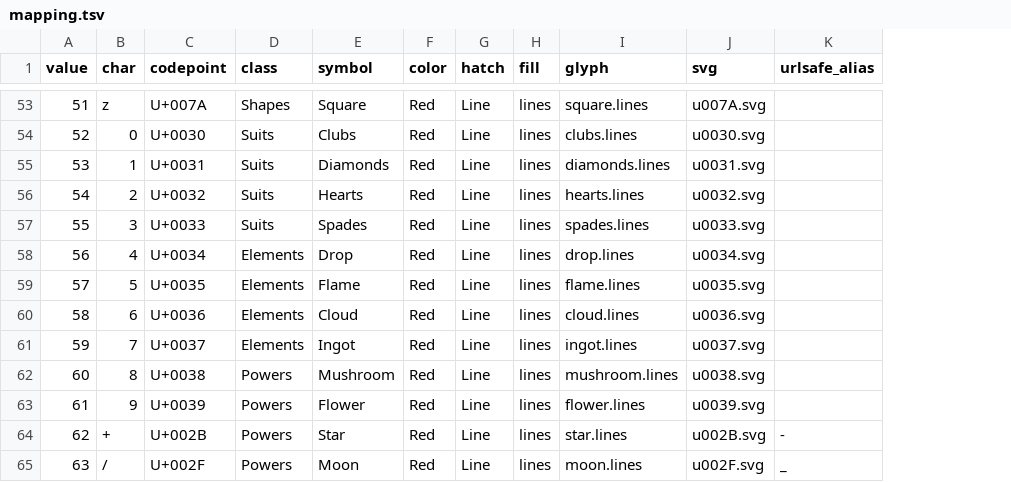
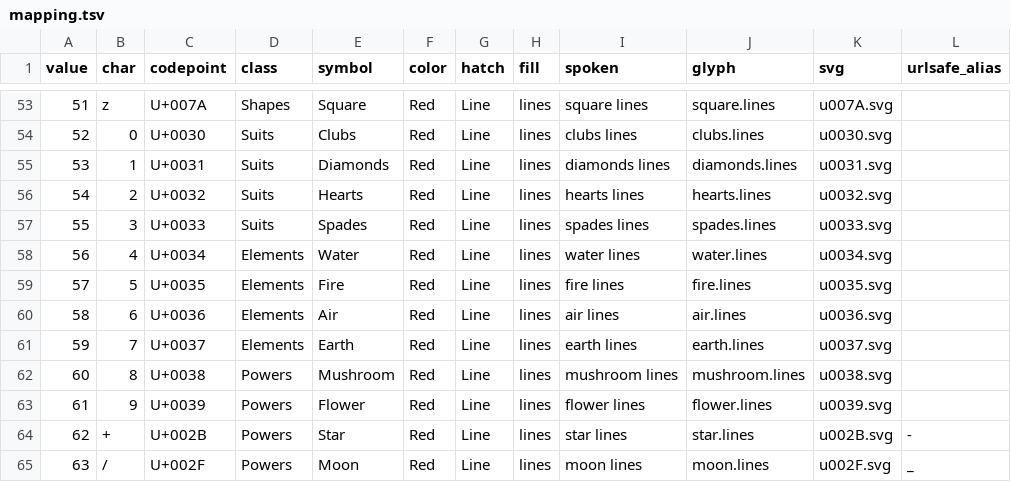
Before and after one commit to tacio/sixtyfour, a TSV file: dist/mapping.tsv, drawn as a sheet; only a part is shown, gaps mark what is left out; addresses are those after the commit; the diff covers the shown part only; the diff names each change by its address in the sheet, - before the commit and + after, or states it on an @@ line.

```diff
--- a/dist/mapping.tsv
+++ b/dist/mapping.tsv
+column I (spoken), rows 53-65: square lines | clubs lines | diamonds lines | hearts lines | spades lines | water lines | fire lines | air lines | earth lines | mushroom lines | flower lines | star lines | moon lines
-E58 (symbol): Drop
+E58 (symbol): Water
-J58 (glyph): drop.lines
+J58 (glyph): water.lines
-E59 (symbol): Flame
+E59 (symbol): Fire
-J59 (glyph): flame.lines
+J59 (glyph): fire.lines
-E60 (symbol): Cloud
+E60 (symbol): Air
-J60 (glyph): cloud.lines
+J60 (glyph): air.lines
-E61 (symbol): Ingot
+E61 (symbol): Earth
-J61 (glyph): ingot.lines
+J61 (glyph): earth.lines
```
Also changed, not shown: 24 edited cells elsewhere in this file, Cyphenture entities - base64.tsv, docs/mapping.tsv, 43 other files.
